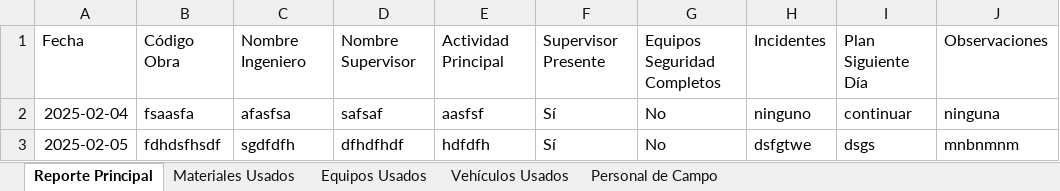
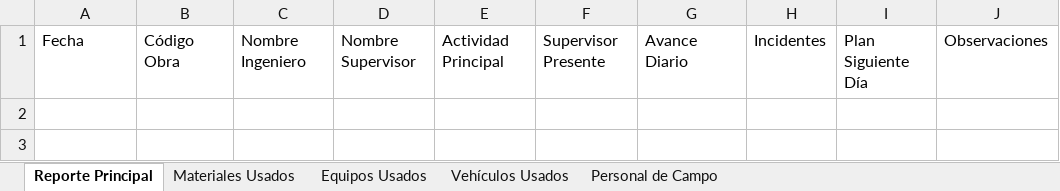
Before and after one commit to KevinAQM/sya_operaciones, an Excel workbook: reportes/reportes_parte_diario.xlsx, sheet Reporte Principal, drawn as a sheet; values as stored, in another font and other column widths than the file's, no borders; the diff names each change by its address in the sheet, - before the commit and + after, or states it on an @@ line.

Commit message:
avance diario ok

```diff
--- a/reportes/reportes_parte_diario.xlsx (sheet Reporte Principal)
+++ b/reportes/reportes_parte_diario.xlsx (sheet Reporte Principal)
-G1: Equipos Seguridad Completos
+G1: Avance Diario
-row 2: 2025-02-04 | fsaasfa | afasfsa | safsaf | aasfsf | Sí | No | ninguno | continuar | ninguna
-row 3: 2025-02-05 | fdhdsfhsdf | sgdfdfh | dfhdfhdf | hdfdfh | Sí | No | dsfgtwe | dsgs | mnbnmnm
```
Also changed, not shown: sheet Personal de Campo, sheet Equipos Usados, sheet Materiales Usados, sheet Vehículos Usados, 3 other files.
